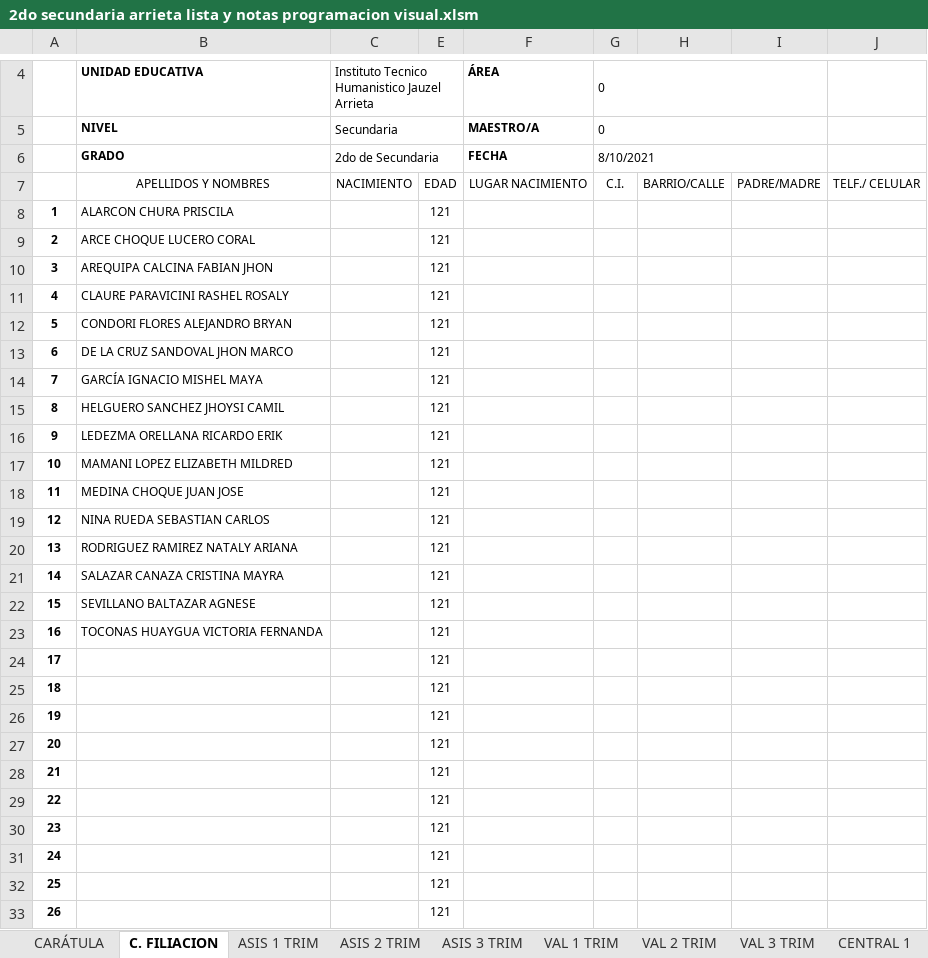
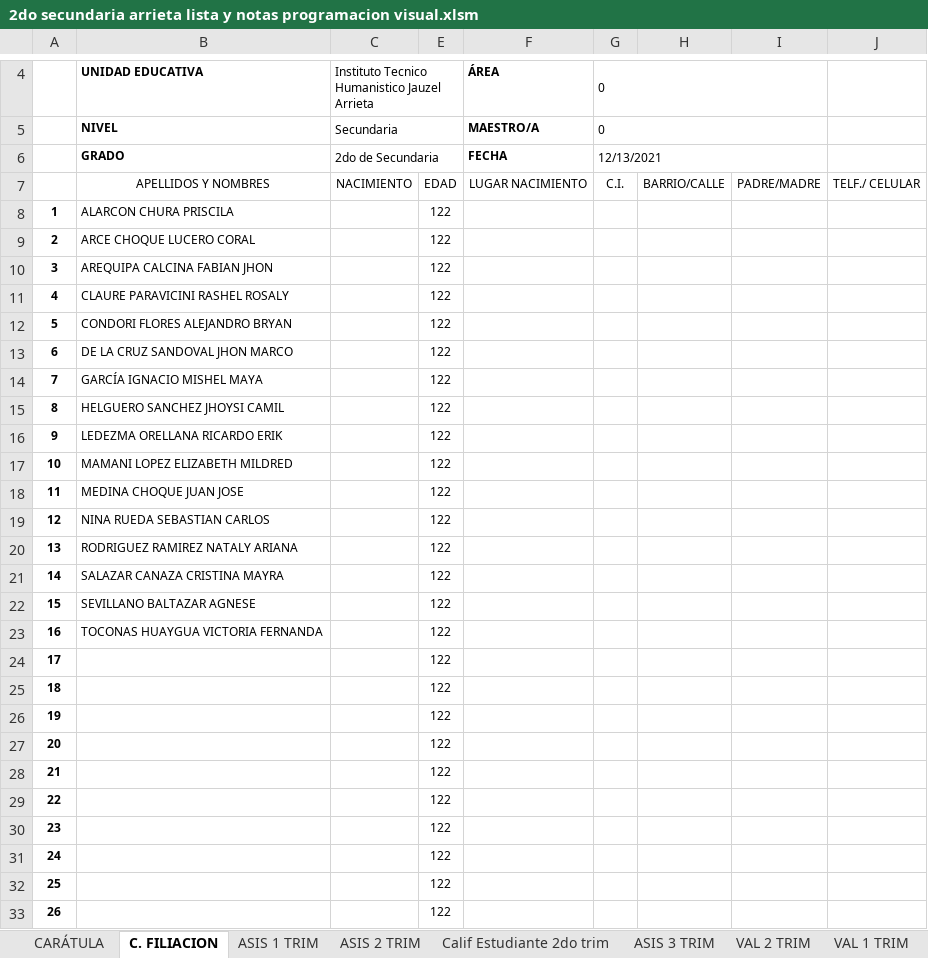
Before and after one commit to jocrock/calificaciones, an Excel workbook: 2do secundaria arrieta lista y notas programacion visual.xlsm, sheet C. FILIACION, drawn as a sheet; only a part is shown, gaps mark what is left out; values as stored, in another font and other column widths than the file's, no borders; the diff covers the shown part only; the diff names each change by its address in the sheet, - before the commit and + after, or states it on an @@ line.

```diff
--- a/2do secundaria arrieta lista y notas programacion visual.xlsm (sheet C. FILIACION)
+++ b/2do secundaria arrieta lista y notas programacion visual.xlsm (sheet C. FILIACION)
+sheet tab: Calif Estudiante 2do trim
@@ sheet tab order changed: CARÁTULA | C. FILIACION | ASIS 1 TRIM | ASIS 2 TRIM | Calif Estudiante 2do trim | ASIS 3 TRIM | VAL 2 TRIM | VAL 1 TRIM @@
-G6: 8/10/2021
+G6: 12/13/2021
-E8:E33: 121
+E8:E33: 122
```
Also changed, not shown: 10 edited cells elsewhere in this sheet, sheet VAL 3 TRIM, sheet VAL 2 TRIM, sheet CENTRAL 1, sheet ASIS 2 TRIM, sheet VAL 1 TRIM, sheet ASIS 3 TRIM, 8 more sheets, other sheet tabs, formulas that keep their value, hidden cells, charts or pictures, 3ro secundaria arrieta lista y notas programacion visual.xlsm, 4to secundaria arrieta lista y notas programacion visual.xlsm, 35 other files.
